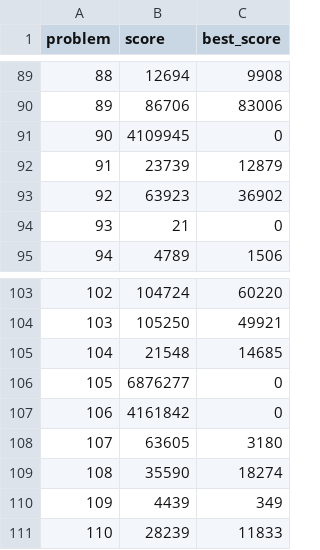
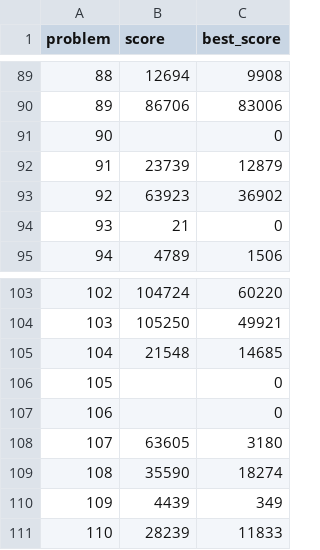
Before and after one commit to closedandrestricted/icfpc2021, a CSV file: submitter/scores.csv, drawn as a sheet; only a part is shown, gaps mark what is left out.

Commit message:
submit

```diff
--- a/submitter/scores.csv
+++ b/submitter/scores.csv
@@ -90,3 +90,3 @@ problem,score,best_score
 89,86706,83006
-90,4109945,0
+90,,0
 91,23739,12879
@@ -105,4 +105,4 @@ problem,score,best_score
 104,21548,14685
-105,6876277,0
-106,4161842,0
+105,,0
+106,,0
 107,63605,3180
```
Also changed, not shown: 5 other files.
